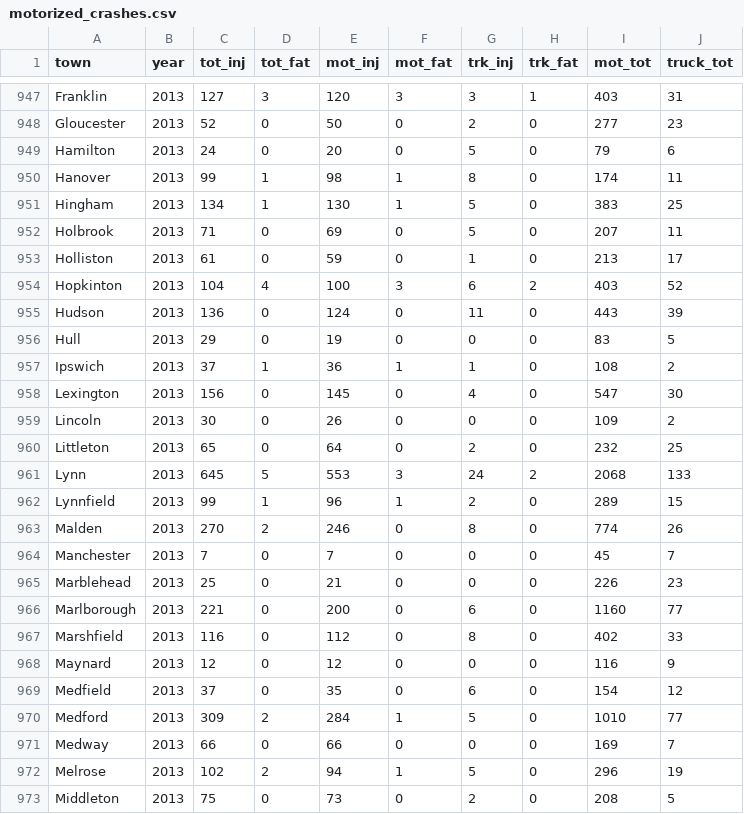
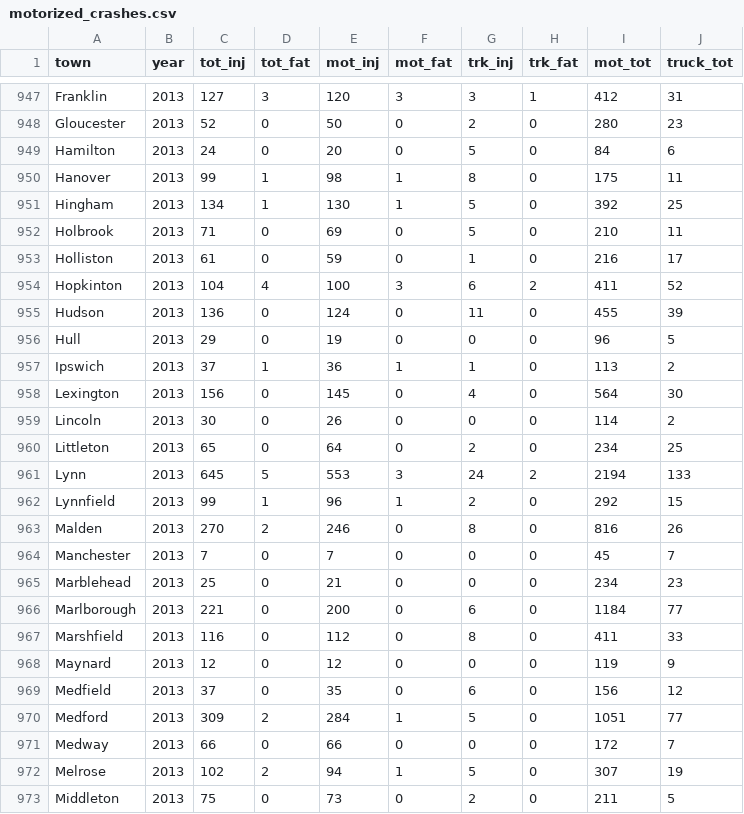
Before and after one commit to bzjin/CTPS-DASHBOARD, a CSV file: data/csv/motorized_crashes.csv, drawn as a sheet; only a part is shown, gaps mark what is left out; the diff covers the shown part only; the diff names each change by its address in the sheet, - before the commit and + after, or states it on an @@ line.

```diff
--- a/data/csv/motorized_crashes.csv
+++ b/data/csv/motorized_crashes.csv
-I947 (mot_tot): 403
+I947 (mot_tot): 412
-I948 (mot_tot): 277
+I948 (mot_tot): 280
-I949 (mot_tot): 79
+I949 (mot_tot): 84
-I950 (mot_tot): 174
+I950 (mot_tot): 175
-I951 (mot_tot): 383
+I951 (mot_tot): 392
-I952 (mot_tot): 207
+I952 (mot_tot): 210
-I953 (mot_tot): 213
+I953 (mot_tot): 216
-I954 (mot_tot): 403
+I954 (mot_tot): 411
-I955 (mot_tot): 443
+I955 (mot_tot): 455
-I956 (mot_tot): 83
+I956 (mot_tot): 96
-I957 (mot_tot): 108
+I957 (mot_tot): 113
-I958 (mot_tot): 547
+I958 (mot_tot): 564
-I959 (mot_tot): 109
+I959 (mot_tot): 114
-I960 (mot_tot): 232
+I960 (mot_tot): 234
-I961 (mot_tot): 2068
+I961 (mot_tot): 2194
-I962 (mot_tot): 289
+I962 (mot_tot): 292
-I963 (mot_tot): 774
+I963 (mot_tot): 816
-I965 (mot_tot): 226
+I965 (mot_tot): 234
-I966 (mot_tot): 1160
+I966 (mot_tot): 1184
-I967 (mot_tot): 402
+I967 (mot_tot): 411
-I968 (mot_tot): 116
+I968 (mot_tot): 119
-I969 (mot_tot): 154
+I969 (mot_tot): 156
-I970 (mot_tot): 1010
+I970 (mot_tot): 1051
-I971 (mot_tot): 169
+I971 (mot_tot): 172
-I972 (mot_tot): 296
+I972 (mot_tot): 307
-I973 (mot_tot): 208
+I973 (mot_tot): 211
```
Also changed, not shown: 68 edited cells elsewhere in this file, 4 other files.
